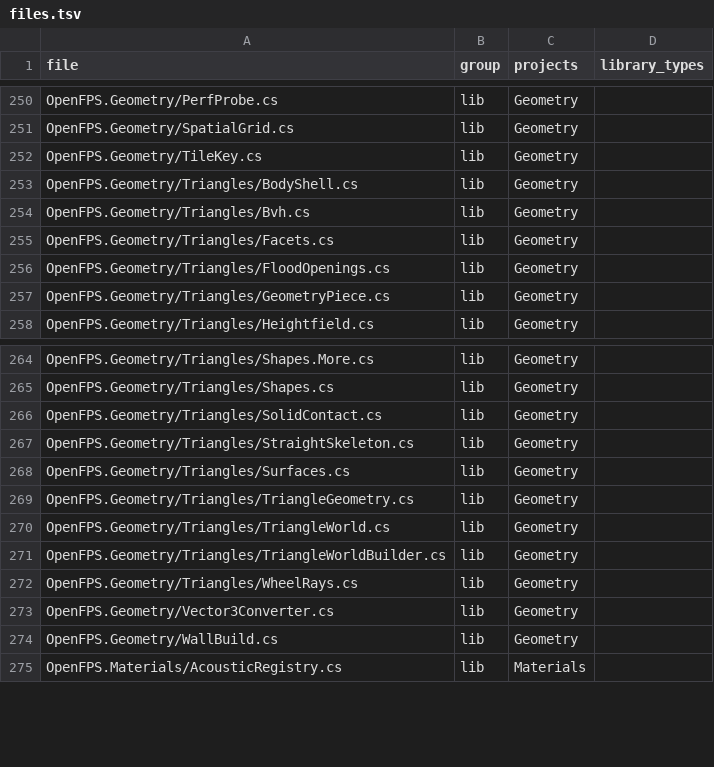
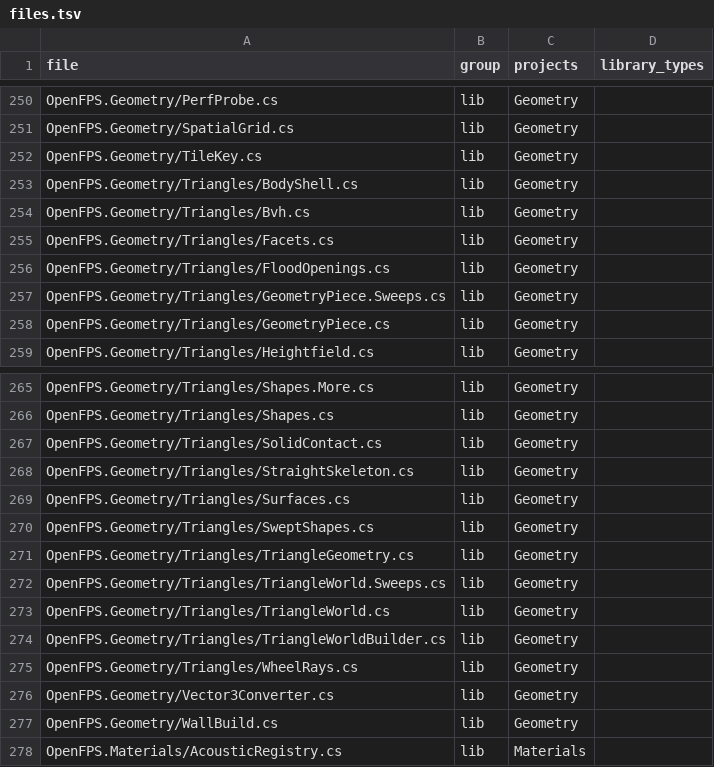
Before and after one commit to churst90/open-fps, a TSV file: OpenFPS.Tests/LibraryBoundary/files.tsv, drawn as a sheet; only a part is shown, gaps mark what is left out; the diff names each change by its address in the sheet, - before the commit and + after, or states it on an @@ line.

```diff
--- a/OpenFPS.Tests/LibraryBoundary/files.tsv
+++ b/OpenFPS.Tests/LibraryBoundary/files.tsv
+row 257: OpenFPS.Geometry/Triangles/GeometryPiece.Sweeps.cs | lib | Geometry
+row 270: OpenFPS.Geometry/Triangles/SweptShapes.cs | lib | Geometry
+row 272: OpenFPS.Geometry/Triangles/TriangleWorld.Sweeps.cs | lib | Geometry
```
Also changed, not shown: OpenFPS.Tests/EnginePackages/files.tsv, OpenFPS.Tests/PhysicsBoundary/types.tsv, 14 other files.
